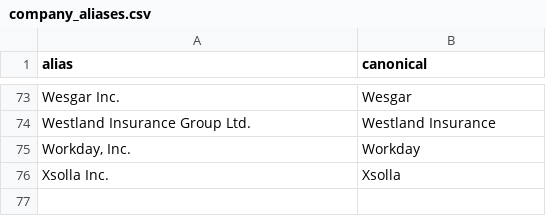
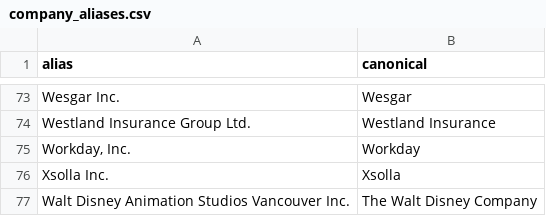
Before and after one commit to jacoblum22/job-search, a CSV file: dbt/seeds/company_aliases.csv, drawn as a sheet; only a part is shown, gaps mark what is left out.

```diff
--- a/dbt/seeds/company_aliases.csv
+++ b/dbt/seeds/company_aliases.csv
@@ -76 +76,2 @@ Westland Insurance Group Ltd.,Westland Insurance
 Xsolla Inc.,Xsolla
+Walt Disney Animation Studios Vancouver Inc.,The Walt Disney Company
```
